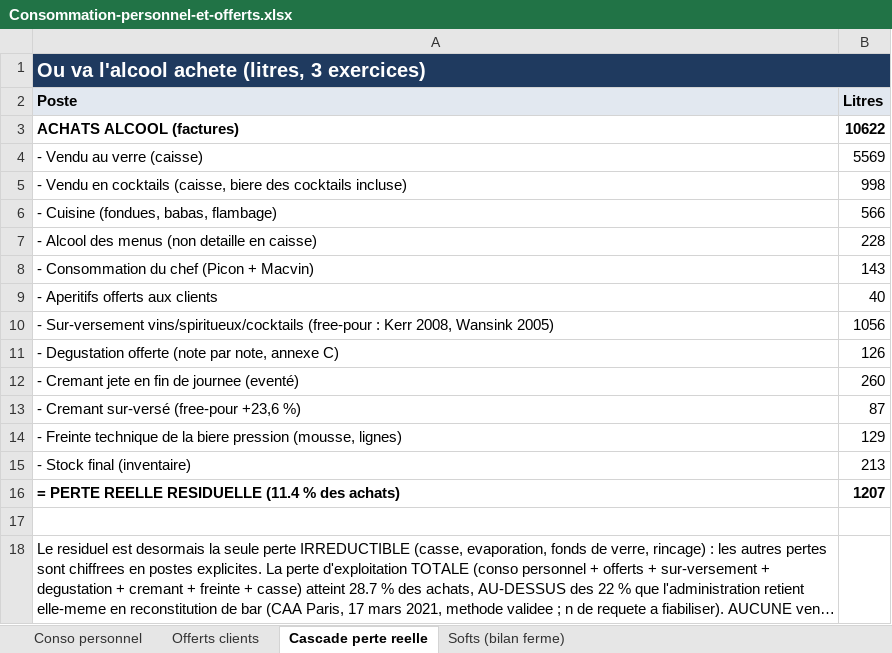
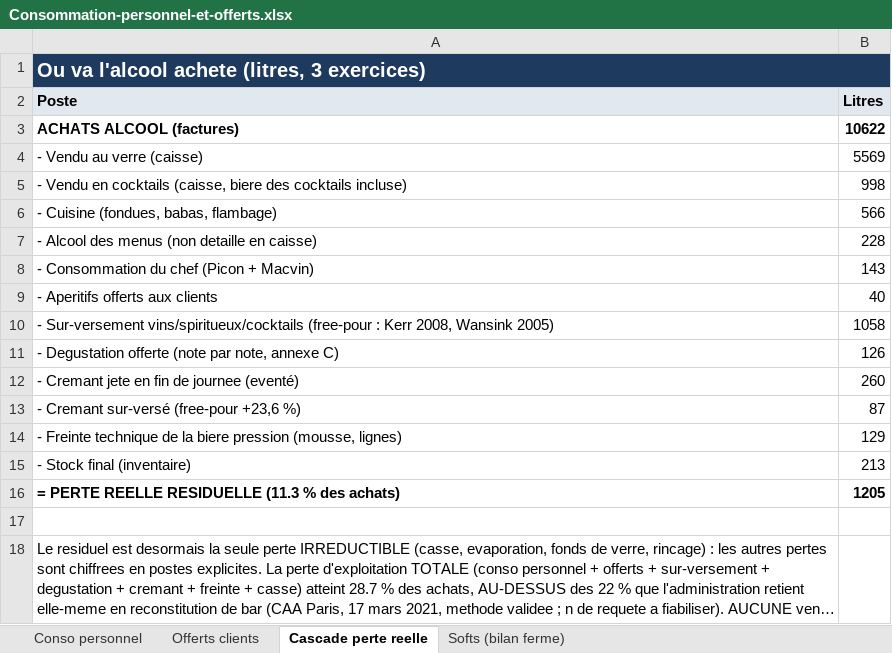
Before and after one commit to maevaPasteur/demi-lune-fisc, an Excel workbook: public/documents/pieces-defense/Consommation-personnel-et-offerts.xlsx, sheet Cascade perte reelle, drawn as a sheet; long unchanged cells end in …; values as stored, in another font and other column widths than the file's, no borders; formulas without a stored value are shown as written; removed rows and columns are numbered as before the commit, all else as after; the diff names each change by its address in the sheet, - before the commit and + after, or states it on an @@ line.

```diff
--- a/public/documents/pieces-defense/Consommation-personnel-et-offerts.xlsx (sheet Cascade perte reelle)
+++ b/public/documents/pieces-defense/Consommation-personnel-et-offerts.xlsx (sheet Cascade perte reelle)
-B10 (Litres): 1056
+B10 (Litres): 1058
-row 16: = PERTE REELLE RESIDUELLE (11.4 % des achats) | 1207
+row 16: = PERTE REELLE RESIDUELLE (11.3 % des achats) | 1205
```
Also changed, not shown: public/documents/pieces-defense/Boissons-detail-complet.xlsx, public/documents/pieces-defense/RF-alcool-cuisine-doses-plats.xlsx, 14 other files.
